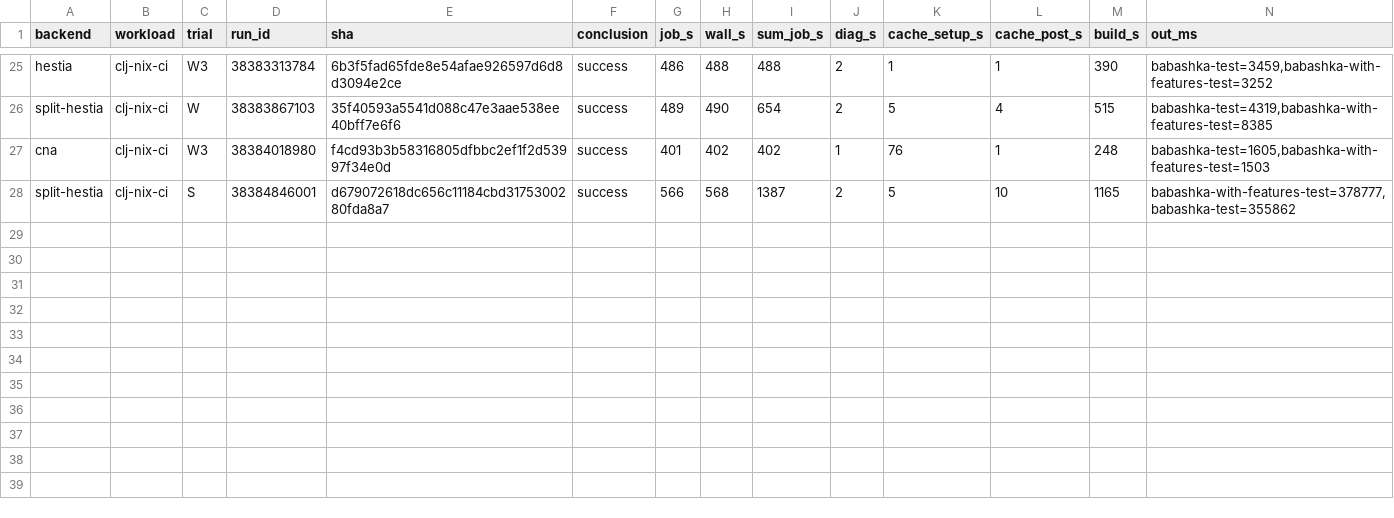
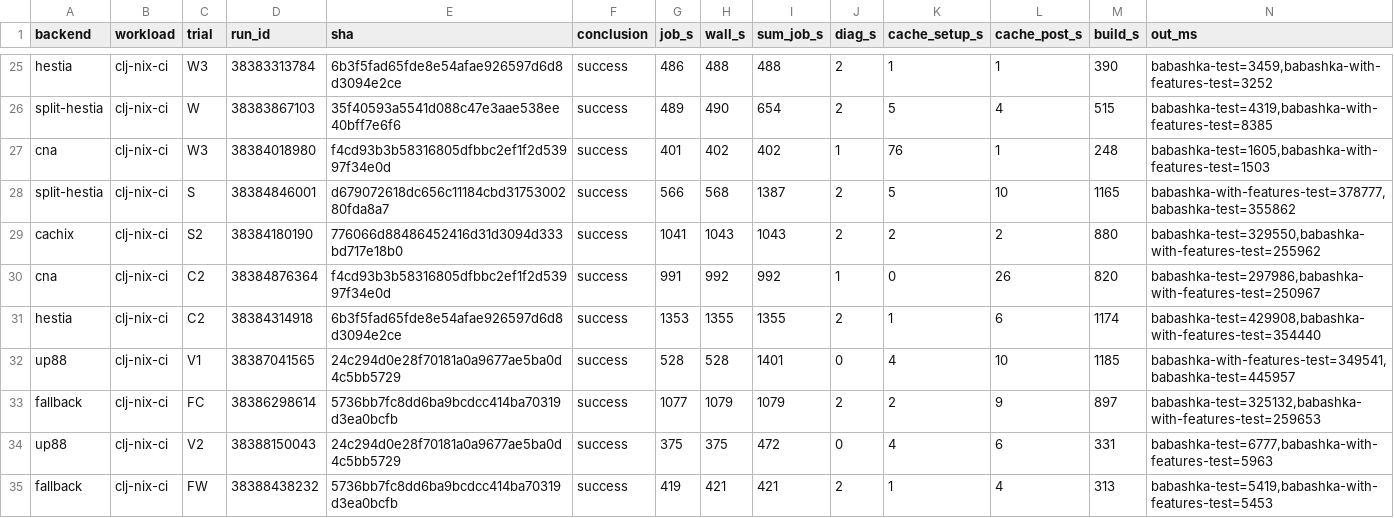
Before and after one commit to nhooey/nix-github-actions-cache-bench, a TSV file: results/2026-10-13-clj-nix/metrics.tsv, drawn as a sheet; only a part is shown, gaps mark what is left out; rows hold the shown columns only; the diff names each change by its address in the sheet, - before the commit and + after, or states it on an @@ line.

```diff
--- a/results/2026-10-13-clj-nix/metrics.tsv
+++ b/results/2026-10-13-clj-nix/metrics.tsv
+row 29: cachix | clj-nix-ci | S2 | 38384180190 | 776066d88486452416d31d3094d333bd717e18b0 | success | 1041 | 1043 | 1043 | 2 | 2 | 2 | 880 | babashka-test=329550,babashka-with-features-test=255962
+row 30: cna | clj-nix-ci | C2 | 38384876364 | f4cd93b3b58316805dfbbc2ef1f2d53997f34e0d | success | 991 | 992 | 992 | 1 | 0 | 26 | 820 | babashka-test=297986,babashka-with-features-test=250967
+row 31: hestia | clj-nix-ci | C2 | 38384314918 | 6b3f5fad65fde8e54afae926597d6d8d3094e2ce | success | 1353 | 1355 | 1355 | 2 | 1 | 6 | 1174 | babashka-test=429908,babashka-with-features-test=354440
+row 32: up88 | clj-nix-ci | V1 | 38387041565 | 24c294d0e28f70181a0a9677ae5ba0d4c5bb5729 | success | 528 | 528 | 1401 | 0 | 4 | 10 | 1185 | babashka-with-features-test=349541,babashka-test=445957
+row 33: fallback | clj-nix-ci | FC | 38386298614 | 5736bb7fc8dd6ba9bcdcc414ba70319d3ea0bcfb | success | 1077 | 1079 | 1079 | 2 | 2 | 9 | 897 | babashka-test=325132,babashka-with-features-test=259653
+row 34: up88 | clj-nix-ci | V2 | 38388150043 | 24c294d0e28f70181a0a9677ae5ba0d4c5bb5729 | success | 375 | 375 | 472 | 0 | 4 | 6 | 331 | babashka-test=6777,babashka-with-features-test=5963
+row 35: fallback | clj-nix-ci | FW | 38388438232 | 5736bb7fc8dd6ba9bcdcc414ba70319d3ea0bcfb | success | 419 | 421 | 421 | 2 | 1 | 4 | 313 | babashka-test=5419,babashka-with-features-test=5453
```
Also changed, not shown: results/2026-10-13-clj-nix/runs.tsv, 1 other file.
